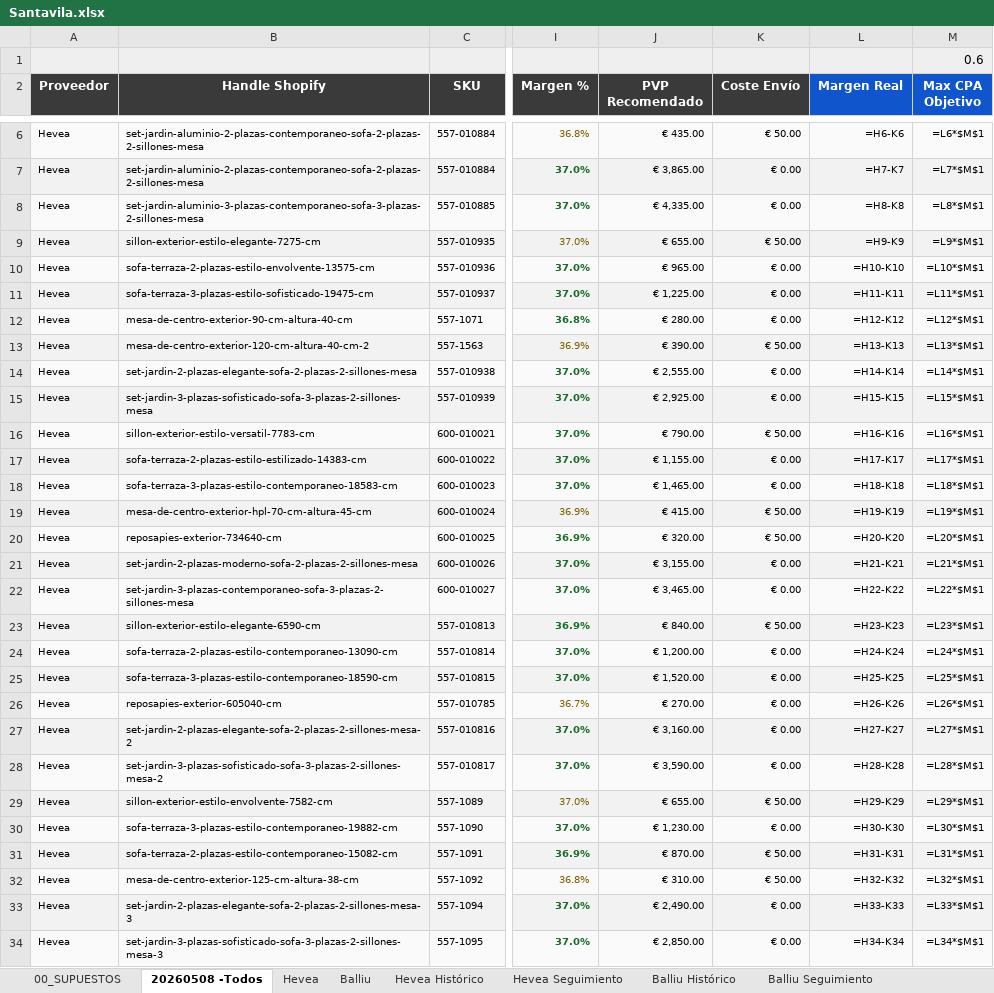
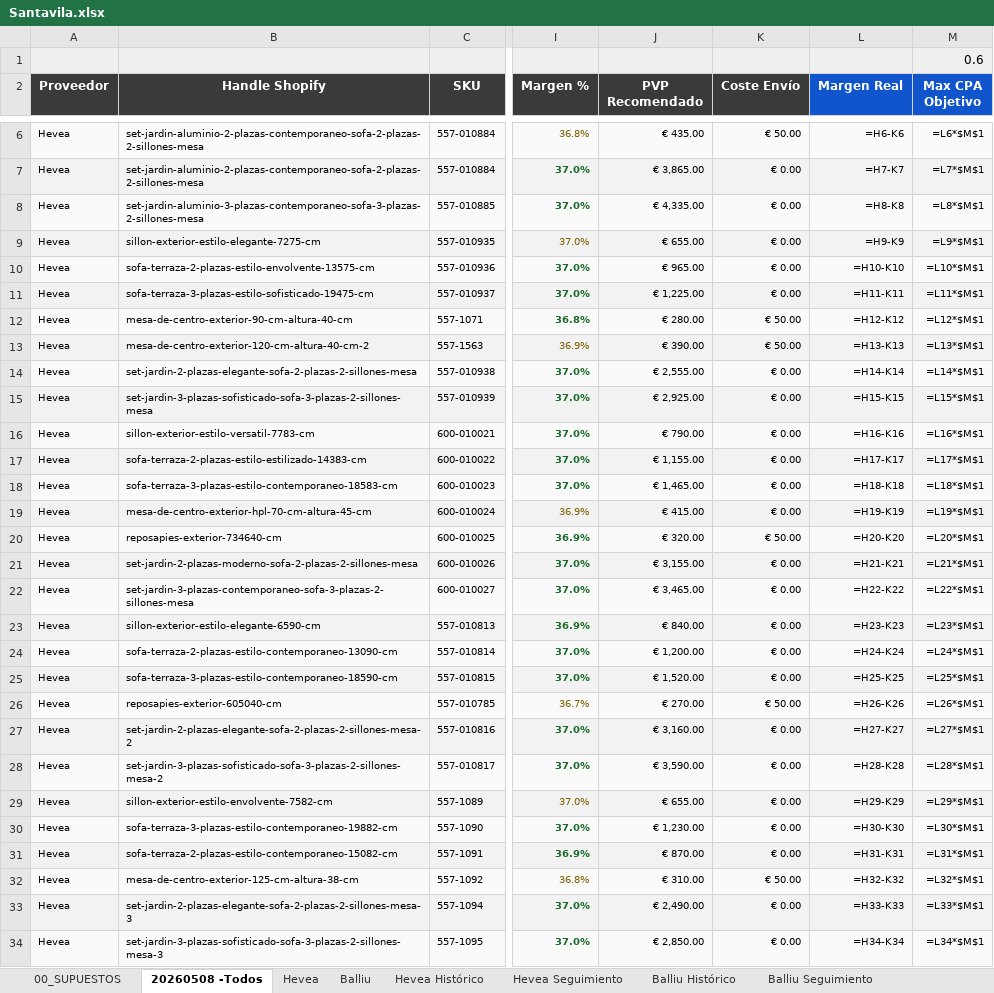
Before and after one commit to manusantana/santavila, an Excel workbook: Santavila.xlsx, sheet 20260508 -Todos, drawn as a sheet; only a part is shown, gaps mark what is left out; values as stored, in another font and other column widths than the file's, no borders; formulas without a stored value are shown as written; the diff covers the shown part only; the diff names each change by its address in the sheet, - before the commit and + after, or states it on an @@ line.

```diff
--- a/Santavila.xlsx (sheet 20260508 -Todos)
+++ b/Santavila.xlsx (sheet 20260508 -Todos)
-K9 (Coste Envío): € 50.00
+K9 (Coste Envío): € 0.00
-K12 (Coste Envío): € 0.00
+K12 (Coste Envío): € 50.00
-K16 (Coste Envío): € 50.00
+K16 (Coste Envío): € 0.00
-K19 (Coste Envío): € 50.00
+K19 (Coste Envío): € 0.00
-K23 (Coste Envío): € 50.00
+K23 (Coste Envío): € 0.00
-K26 (Coste Envío): € 0.00
+K26 (Coste Envío): € 50.00
-K29 (Coste Envío): € 50.00
+K29 (Coste Envío): € 0.00
-K31 (Coste Envío): € 50.00
+K31 (Coste Envío): € 0.00
```
Also changed, not shown: 40 edited cells elsewhere in this sheet, 2 other files.
